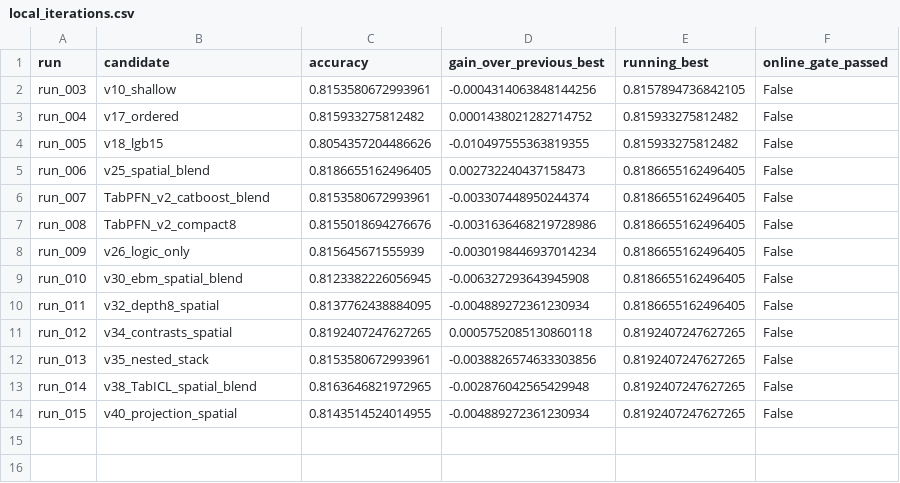
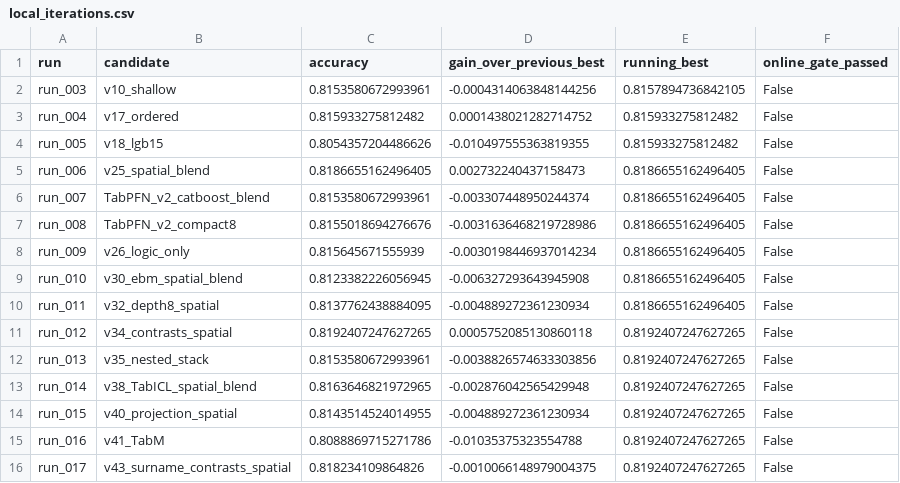
Before and after one commit to Chensw22/data_analysis_hw, a CSV file: reports/local_iterations.csv, drawn as a sheet; the diff names each change by its address in the sheet, - before the commit and + after, or states it on an @@ line.

```diff
--- a/reports/local_iterations.csv
+++ b/reports/local_iterations.csv
+row 15: run_016 | v41_TabM | 0.8088869715271786 | -0.01035375323554788 | 0.8192407247627265 | False
+row 16: run_017 | v43_surname_contrasts_spatial | 0.818234109864826 | -0.0010066148979004375 | 0.8192407247627265 | False
```
Also changed, not shown: 27 other files.
